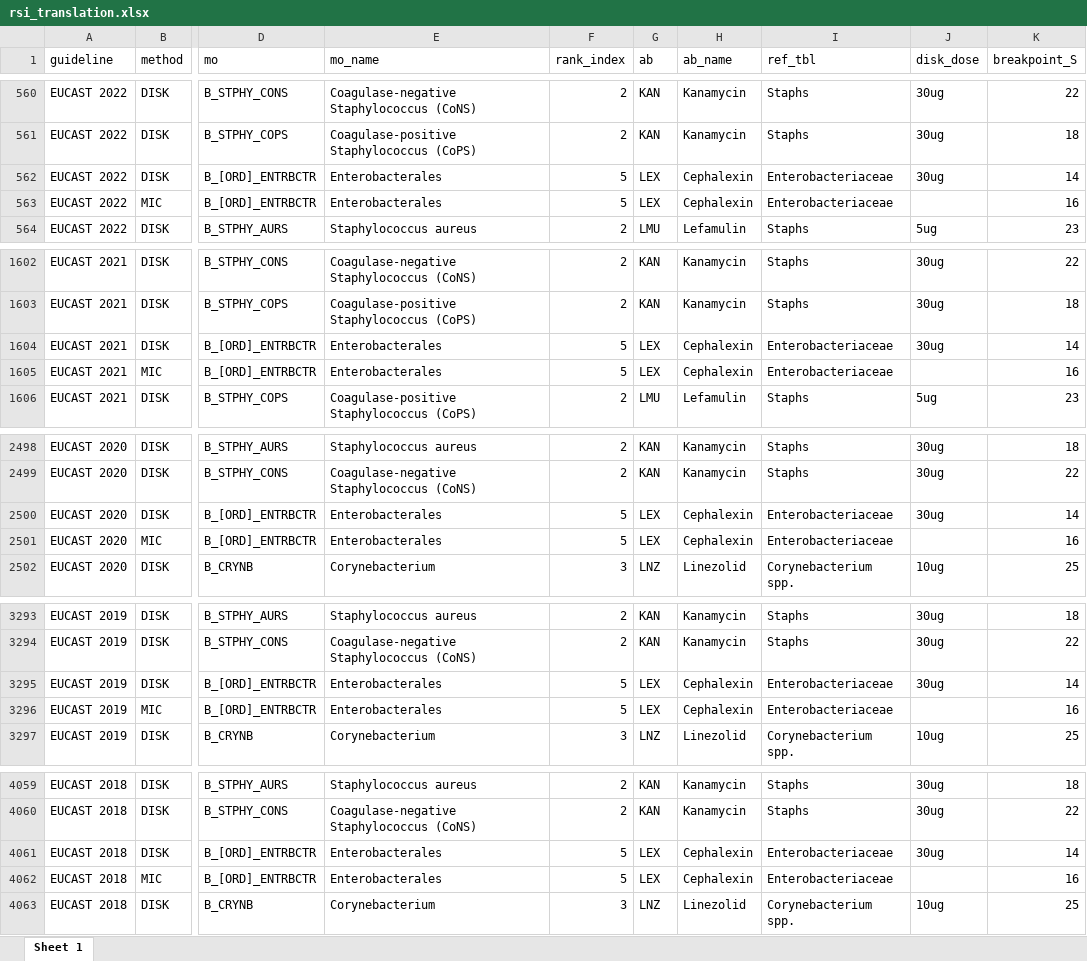
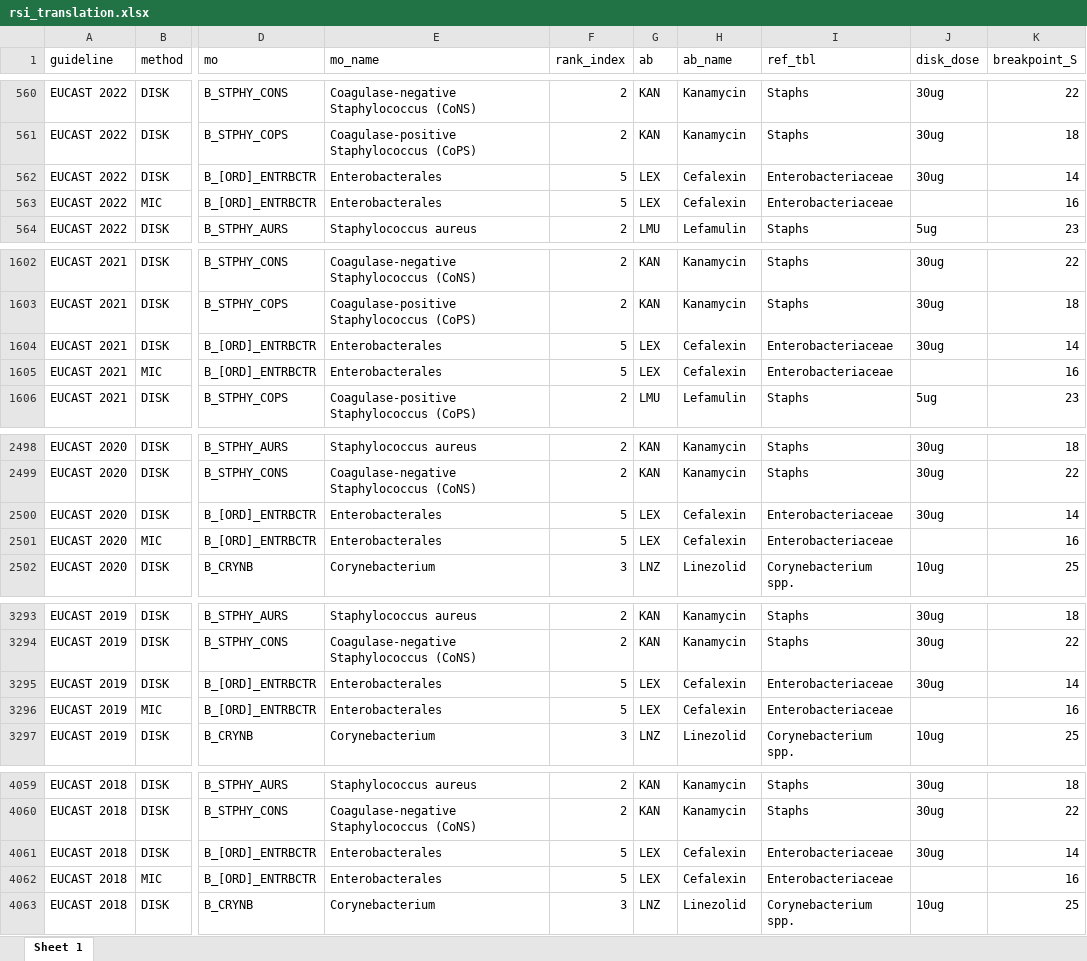
Before and after one commit to msberends/AMR, an Excel workbook: data-raw/rsi_translation.xlsx, sheet Sheet 1, drawn as a sheet; only a part is shown, gaps mark what is left out; values as stored, in another font and other column widths than the file's, no borders; the diff covers the shown part only; the diff names each change by its address in the sheet, - before the commit and + after, or states it on an @@ line.

```diff
--- a/data-raw/rsi_translation.xlsx (sheet Sheet 1)
+++ b/data-raw/rsi_translation.xlsx (sheet Sheet 1)
-H562:H563 (ab_name): Cephalexin
+H562:H563 (ab_name): Cefalexin
-H1604:H1605 (ab_name): Cephalexin
+H1604:H1605 (ab_name): Cefalexin
-H2500:H2501 (ab_name): Cephalexin
+H2500:H2501 (ab_name): Cefalexin
-H3295:H3296 (ab_name): Cephalexin
+H3295:H3296 (ab_name): Cefalexin
-H4061:H4062 (ab_name): Cephalexin
+H4061:H4062 (ab_name): Cefalexin
```
Also changed, not shown: 10 edited cells elsewhere in this sheet, data-raw/antibiotics.xlsx, 58 other files.
